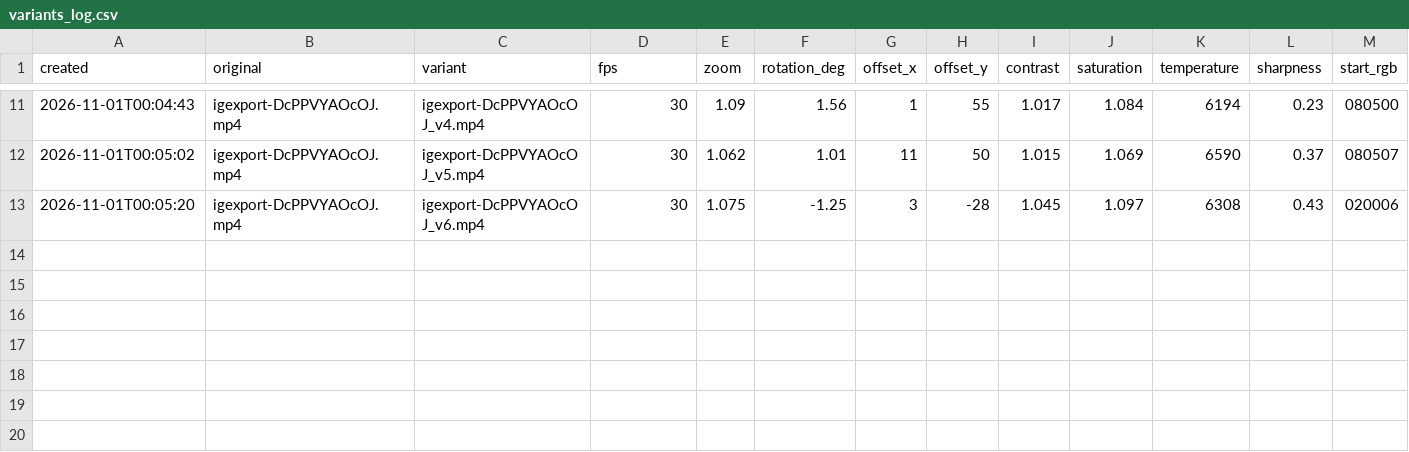
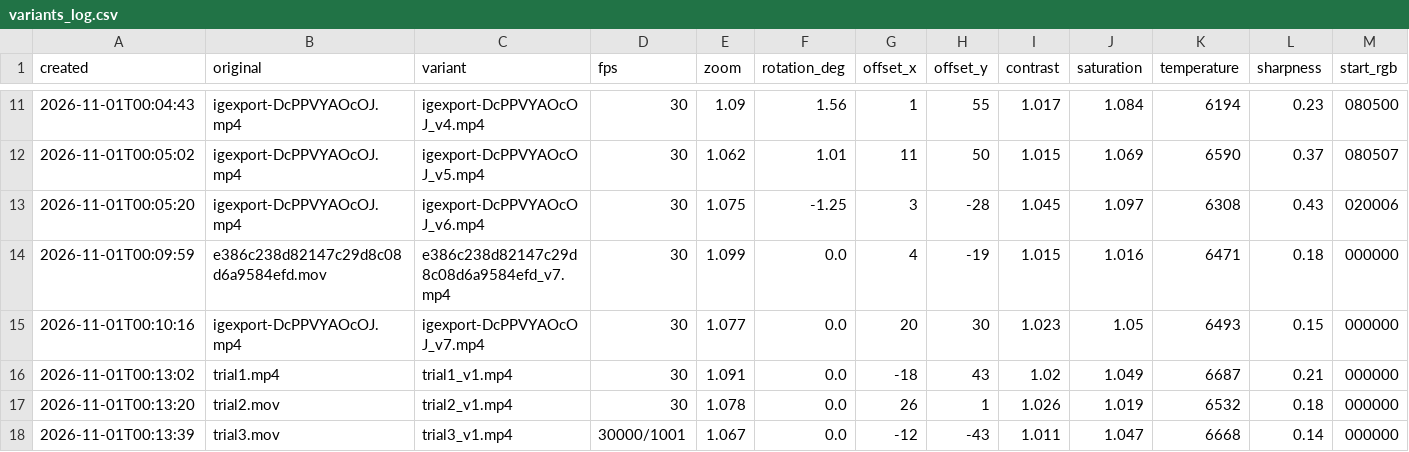
Before and after one commit to povhenson/Trial-Reels, a CSV file: variants_log.csv, drawn as a sheet; only a part is shown, gaps mark what is left out; rows hold the shown columns only; the diff names each change by its address in the sheet, - before the commit and + after, or states it on an @@ line.

```diff
--- a/variants_log.csv
+++ b/variants_log.csv
+row 14: 2026-11-01T00:09:59 | e386c238d82147c29d8c08d6a9584efd.mov | e386c238d82147c29d8c08d6a9584efd_v7.mp4 | 30 | 1.099 | 0.0 | 4 | -19 | 1.015 | 1.016 | 6471 | 0.18 | 000000
+row 15: 2026-11-01T00:10:16 | igexport-DcPPVYAOcOJ.mp4 | igexport-DcPPVYAOcOJ_v7.mp4 | 30 | 1.077 | 0.0 | 20 | 30 | 1.023 | 1.05 | 6493 | 0.15 | 000000
+row 16: 2026-11-01T00:13:02 | trial1.mp4 | trial1_v1.mp4 | 30 | 1.091 | 0.0 | -18 | 43 | 1.02 | 1.049 | 6687 | 0.21 | 000000
+row 17: 2026-11-01T00:13:20 | trial2.mov | trial2_v1.mp4 | 30 | 1.078 | 0.0 | 26 | 1 | 1.026 | 1.019 | 6532 | 0.18 | 000000
+row 18: 2026-11-01T00:13:39 | trial3.mov | trial3_v1.mp4 | 30000/1001 | 1.067 | 0.0 | -12 | -43 | 1.011 | 1.047 | 6668 | 0.14 | 000000
```
Also changed, not shown: 1 other file.
